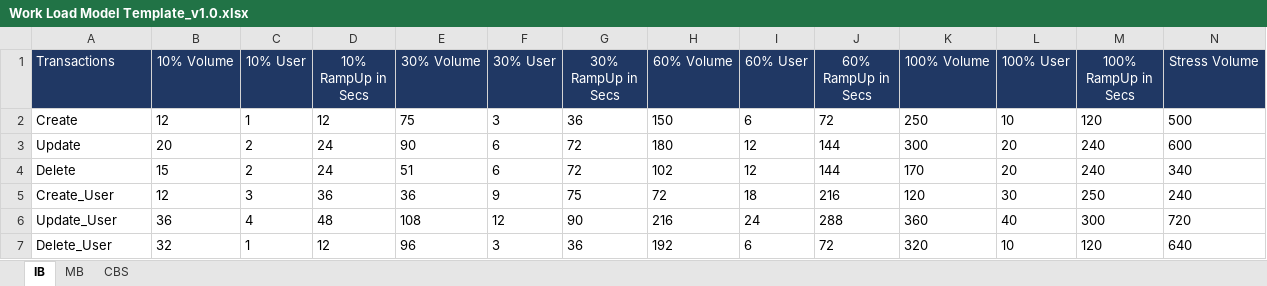
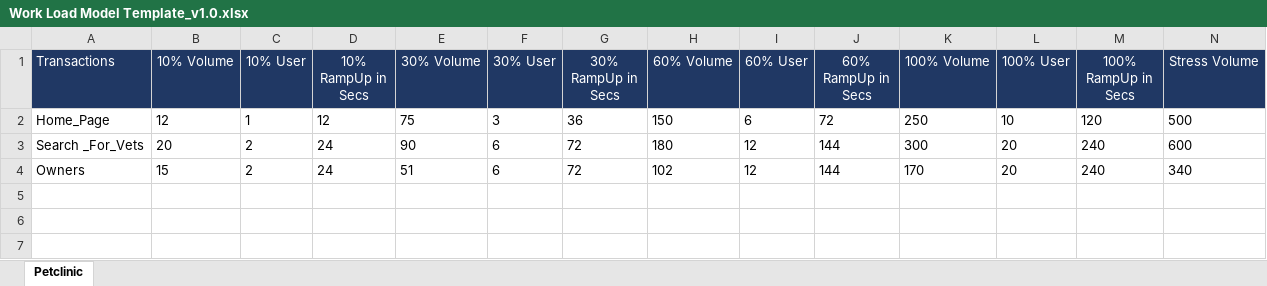
Before and after one commit to Sumanth191/NFT, an Excel workbook: Framework_Inputs/WLS/Work Load Model Template_v1.0.xlsx, sheet Petclinic, drawn as a sheet; only a part is shown; values as stored, in another font and other column widths than the file's, no borders; rows hold the shown columns only; the diff names each change by its address in the sheet, - before the commit and + after, or states it on an @@ line.

```diff
--- a/Framework_Inputs/WLS/Work Load Model Template_v1.0.xlsx (sheet Petclinic)
+++ b/Framework_Inputs/WLS/Work Load Model Template_v1.0.xlsx (sheet Petclinic)
-sheet tab: IB
+sheet tab: Petclinic
-sheet tab: MB
-sheet tab: CBS
-A2 (Transactions): Create
+A2 (Transactions): Home_Page
-A3 (Transactions): Update
+A3 (Transactions): Search _For_Vets
-A4 (Transactions): Delete
+A4 (Transactions): Owners
-row 5: Create_User | 12 | 3 | 36 | 36 | 9 | 75 | 72 | 18 | 216 | 120 | 30 | 250 | 240
-row 6: Update_User | 36 | 4 | 48 | 108 | 12 | 90 | 216 | 24 | 288 | 360 | 40 | 300 | 720
-row 7: Delete_User | 32 | 1 | 12 | 96 | 3 | 36 | 192 | 6 | 72 | 320 | 10 | 120 | 640
```
Also changed, not shown: Framework_Inputs/Master_Workbook/Master_Excel.xlsx, 23 other files.
